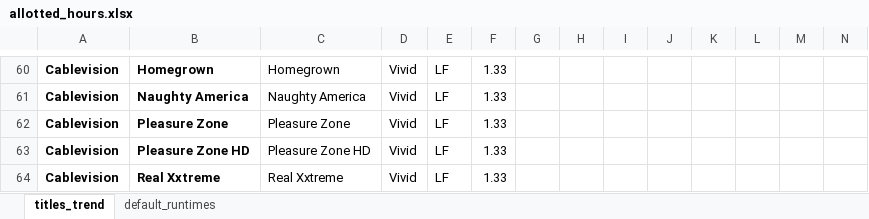
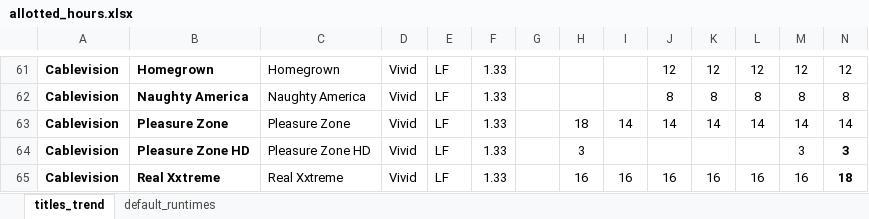
Before and after one commit to rawdawgass/Rentrak, an Excel workbook: tables/allotted_hours.xlsx, sheet titles_trend, drawn as a sheet; only a part is shown, gaps mark what is left out; values as stored, in another font and other column widths than the file's, no borders; conditional formats and table styles not drawn; addresses are those after the commit; the diff covers the shown part only; the diff names each change by its address in the sheet, - before the commit and + after, or states it on an @@ line.

Commit message:
Kristina made me change a bunch of shit for allotted hours
Allotted hours actually means default runtime for LF, 2pk etc, not
planned. Now everything is average title multiplied by whatever.

```diff
--- a/tables/allotted_hours.xlsx (sheet titles_trend)
+++ b/tables/allotted_hours.xlsx (sheet titles_trend)
-J61: (empty)
+J61: 12
-K61: (empty)
+K61: 12
-L61: (empty)
+L61: 12
-M61: (empty)
+M61: 12
-N61: (empty)
+N61: 12
-J62: (empty)
+J62: 8
-K62: (empty)
+K62: 8
-L62: (empty)
+L62: 8
-M62: (empty)
+M62: 8
-N62: (empty)
+N62: 8
-H63: (empty)
+H63: 18
-I63: (empty)
+I63: 14
-J63: (empty)
+J63: 14
-K63: (empty)
+K63: 14
-L63: (empty)
+L63: 14
-M63: (empty)
+M63: 14
-N63: (empty)
+N63: 14
-H64: (empty)
+H64: 3
-M64: (empty)
+M64: 3
-N64: (empty)
+N64: 3
-H65: (empty)
+H65: 16
-I65: (empty)
+I65: 16
-J65: (empty)
+J65: 16
-K65: (empty)
+K65: 16
-L65: (empty)
+L65: 16
-M65: (empty)
+M65: 16
-N65: (empty)
+N65: 18
```
Also changed, not shown: 2 added rows, 1 removed row, 105 edited cells and cell formats elsewhere in this sheet, 2 other files.
